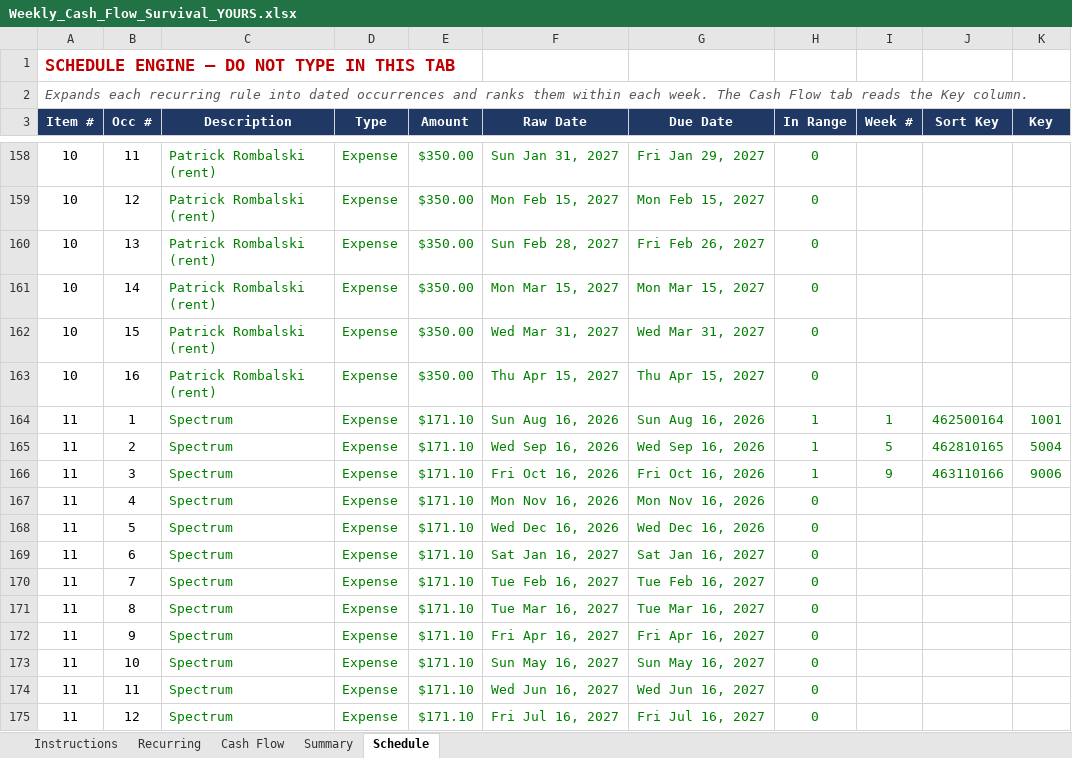
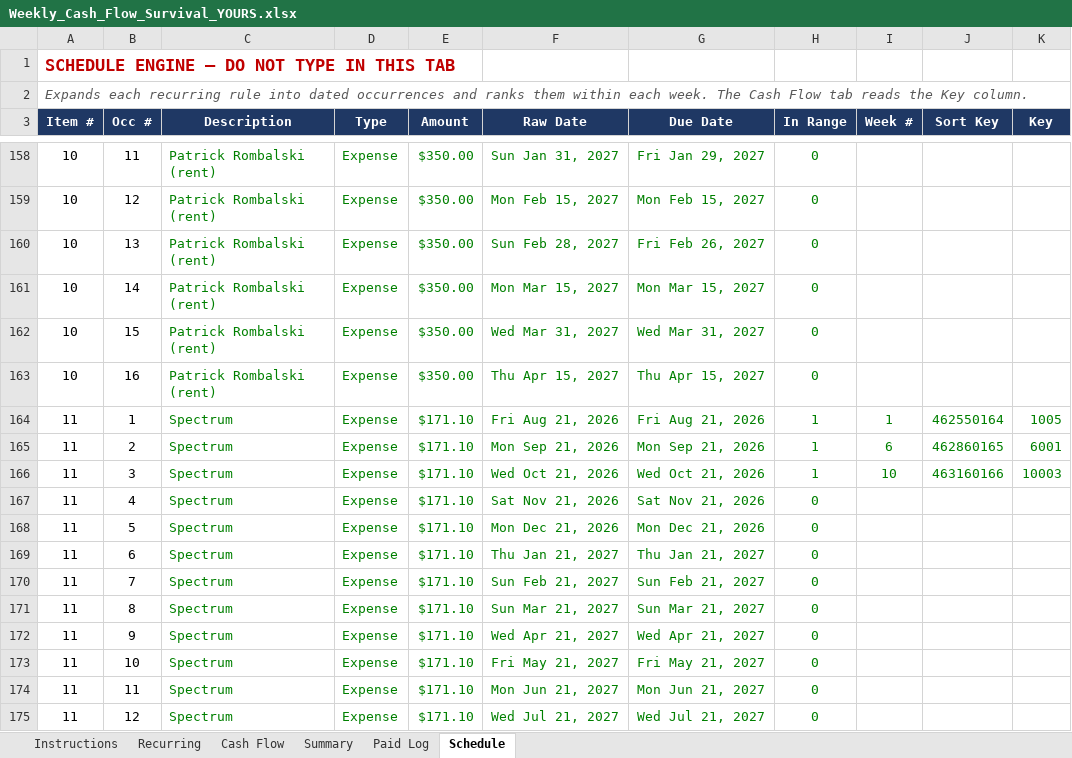
Before and after one commit to NBiryukov25/Budget, an Excel workbook: Weekly_Cash_Flow_Survival_YOURS.xlsx, sheet Schedule, drawn as a sheet; only a part is shown, gaps mark what is left out; values as stored, in another font and other column widths than the file's, no borders; the diff covers the shown part only; the diff names each change by its address in the sheet, - before the commit and + after, or states it on an @@ line.

```diff
--- a/Weekly_Cash_Flow_Survival_YOURS.xlsx (sheet Schedule)
+++ b/Weekly_Cash_Flow_Survival_YOURS.xlsx (sheet Schedule)
+sheet tab: Paid Log
-F164 (Raw Date): Sun Aug 16, 2026
+F164 (Raw Date): Fri Aug 21, 2026
-G164 (Due Date): Sun Aug 16, 2026
+G164 (Due Date): Fri Aug 21, 2026
-J164 (Sort Key): 462500164
+J164 (Sort Key): 462550164
-K164 (Key): 1001
+K164 (Key): 1005
-F165 (Raw Date): Wed Sep 16, 2026
+F165 (Raw Date): Mon Sep 21, 2026
-G165 (Due Date): Wed Sep 16, 2026
+G165 (Due Date): Mon Sep 21, 2026
-I165 (Week #): 5
+I165 (Week #): 6
-J165 (Sort Key): 462810165
+J165 (Sort Key): 462860165
-K165 (Key): 5004
+K165 (Key): 6001
-F166 (Raw Date): Fri Oct 16, 2026
+F166 (Raw Date): Wed Oct 21, 2026
-G166 (Due Date): Fri Oct 16, 2026
+G166 (Due Date): Wed Oct 21, 2026
-I166 (Week #): 9
+I166 (Week #): 10
-J166 (Sort Key): 463110166
+J166 (Sort Key): 463160166
-K166 (Key): 9006
+K166 (Key): 10003
-F167 (Raw Date): Mon Nov 16, 2026
+F167 (Raw Date): Sat Nov 21, 2026
-G167 (Due Date): Mon Nov 16, 2026
+G167 (Due Date): Sat Nov 21, 2026
-F168 (Raw Date): Wed Dec 16, 2026
+F168 (Raw Date): Mon Dec 21, 2026
-G168 (Due Date): Wed Dec 16, 2026
+G168 (Due Date): Mon Dec 21, 2026
-F169 (Raw Date): Sat Jan 16, 2027
+F169 (Raw Date): Thu Jan 21, 2027
-G169 (Due Date): Sat Jan 16, 2027
+G169 (Due Date): Thu Jan 21, 2027
-F170 (Raw Date): Tue Feb 16, 2027
+F170 (Raw Date): Sun Feb 21, 2027
-G170 (Due Date): Tue Feb 16, 2027
+G170 (Due Date): Sun Feb 21, 2027
-F171 (Raw Date): Tue Mar 16, 2027
+F171 (Raw Date): Sun Mar 21, 2027
-G171 (Due Date): Tue Mar 16, 2027
+G171 (Due Date): Sun Mar 21, 2027
-F172 (Raw Date): Fri Apr 16, 2027
+F172 (Raw Date): Wed Apr 21, 2027
-G172 (Due Date): Fri Apr 16, 2027
+G172 (Due Date): Wed Apr 21, 2027
-F173 (Raw Date): Sun May 16, 2027
+F173 (Raw Date): Fri May 21, 2027
-G173 (Due Date): Sun May 16, 2027
+G173 (Due Date): Fri May 21, 2027
-F174 (Raw Date): Wed Jun 16, 2027
+F174 (Raw Date): Mon Jun 21, 2027
-G174 (Due Date): Wed Jun 16, 2027
+G174 (Due Date): Mon Jun 21, 2027
-F175 (Raw Date): Fri Jul 16, 2027
+F175 (Raw Date): Wed Jul 21, 2027
-G175 (Due Date): Fri Jul 16, 2027
+G175 (Due Date): Wed Jul 21, 2027
```
Also changed, not shown: 37 edited cells elsewhere in this sheet, sheet Cash Flow, sheet Summary, sheet Recurring, formulas that keep their value, hidden cells, Weekly_Cash_Flow_Survival.xlsx, 2 other files.
